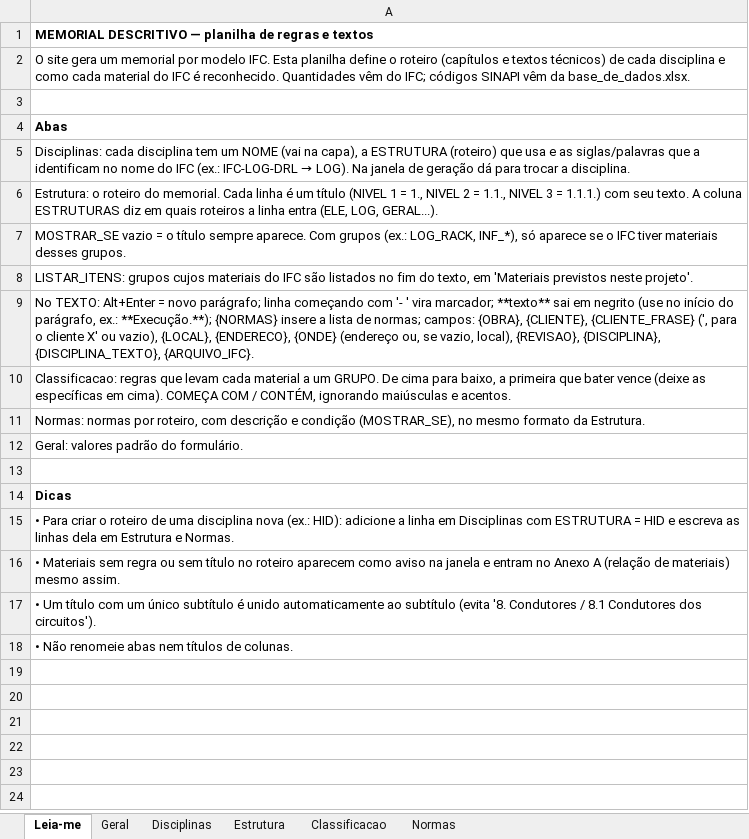
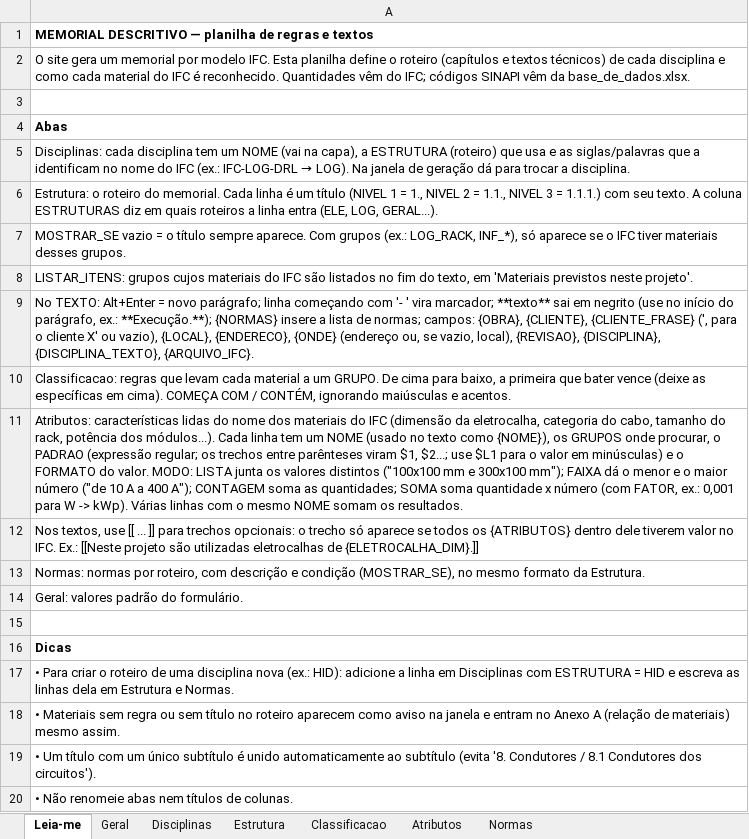
Before and after one commit to rodioegiufao/3Datt, an Excel workbook: 3D/memorial_descritivo.xlsx, sheet Leia-me, drawn as a sheet; values as stored, in another font and other column widths than the file's, no borders; the diff names each change by its address in the sheet, - before the commit and + after, or states it on an @@ line.

```diff
--- a/3D/memorial_descritivo.xlsx (sheet Leia-me)
+++ b/3D/memorial_descritivo.xlsx (sheet Leia-me)
+sheet tab: Atributos
+row 11: Atributos: características lidas do nome dos materiais do IFC (dimensão da eletrocalha, categoria do cabo, tamanho do rack, potência dos módulos...). Cada linha tem um NOME (usado no texto como {NOME}), os GRUPOS onde procurar, o PADRAO (expressão regular; os trechos entre parênteses viram $1, $2...; use $L1 para o valor em minúsculas) e o FORMATO do valor. MODO: LISTA junta os valores distintos ("100x100 mm e 300x100 mm"); FAIXA dá o menor e o maior número ("de 10 A a 400 A"); CONTAGEM soma as quantidades; SOMA soma quantidade x número (com FATOR, ex.: 0,001 para W -> kWp). Várias linhas com o mesmo NOME somam os resultados.
+row 12: Nos textos, use [[ ... ]] para trechos opcionais: o trecho só aparece se todos os {ATRIBUTOS} dentro dele tiverem valor no IFC. Ex.: [[Neste projeto são utilizadas eletrocalhas de {ELETROCALHA_DIM}.]]
```
Also changed, not shown: sheet Estrutura, sheet Classificacao, sheet Normas, sheet Disciplinas, 4 other files.
